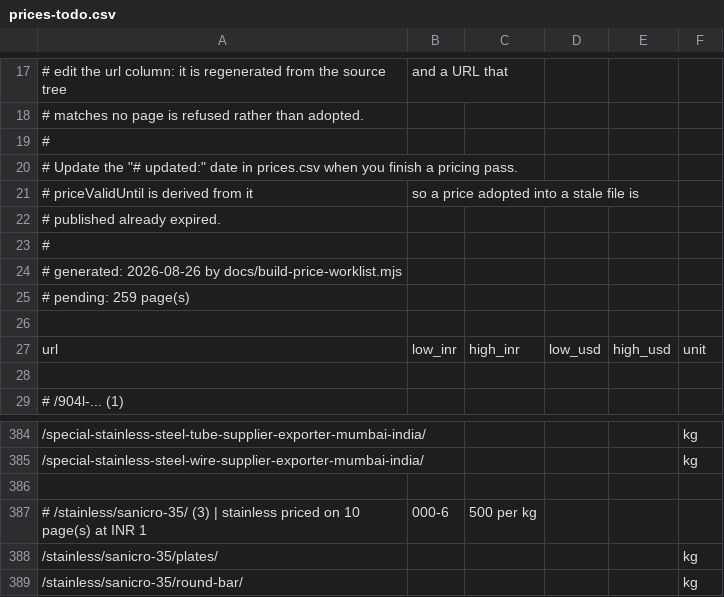
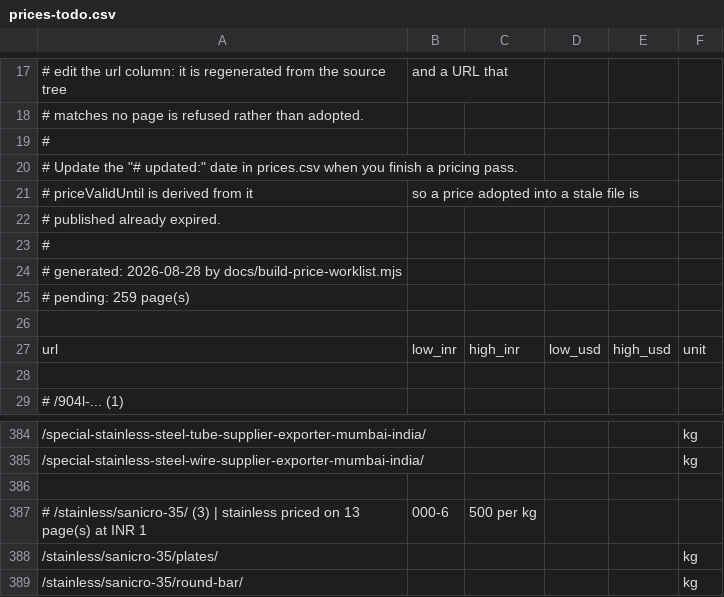
Before and after one commit to Auricoalloys/Nickel-Sheets-Website, a CSV file: prices-todo.csv, drawn as a sheet; only a part is shown, gaps mark what is left out.

```diff
--- a/prices-todo.csv
+++ b/prices-todo.csv
@@ -23,3 +23,3 @@
 #
-# generated: 2026-08-26 by docs/build-price-worklist.mjs
+# generated: 2026-08-28 by docs/build-price-worklist.mjs
 # pending: 259 page(s)
@@ -386,3 +386,3 @@ url,low_inr,high_inr,low_usd,high_usd,unit
 
-# /stainless/sanicro-35/  (3)  |  stainless priced on 10 page(s) at INR 1,000-6,500 per kg
+# /stainless/sanicro-35/  (3)  |  stainless priced on 13 page(s) at INR 1,000-6,500 per kg
 /stainless/sanicro-35/plates/,,,,,kg
```
Also changed, not shown: prices.csv, 9 other files.
